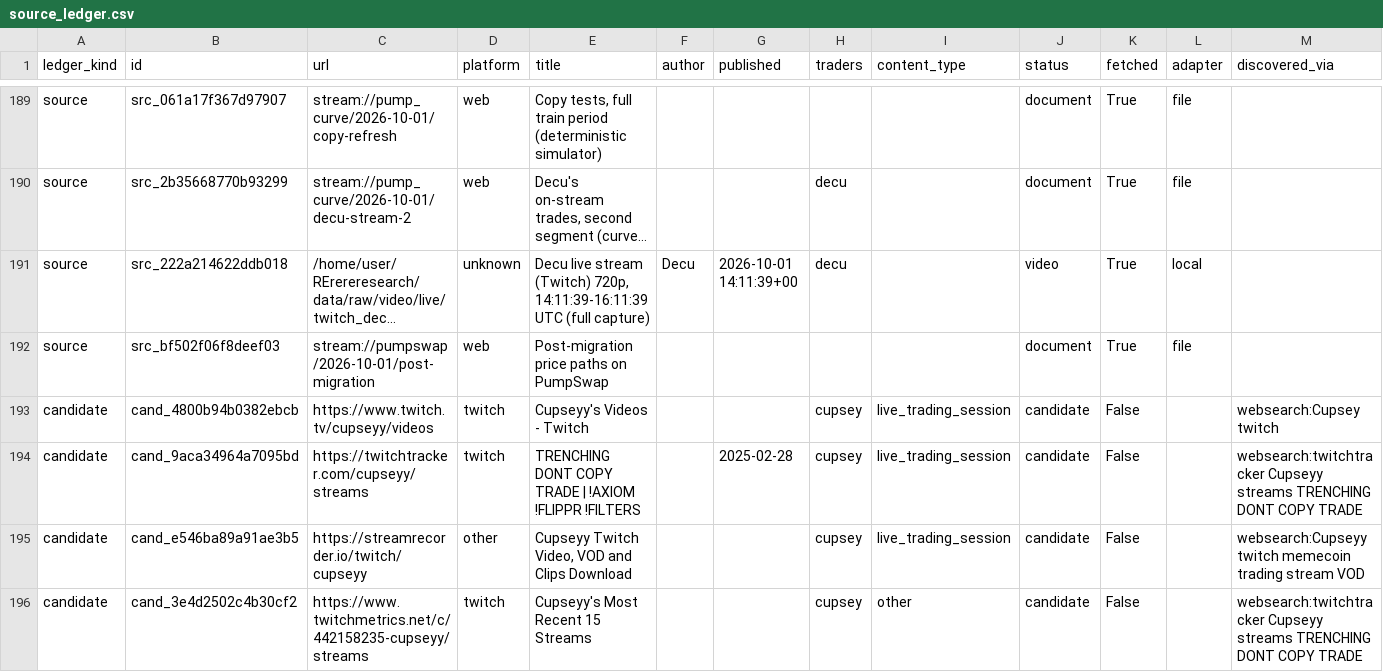
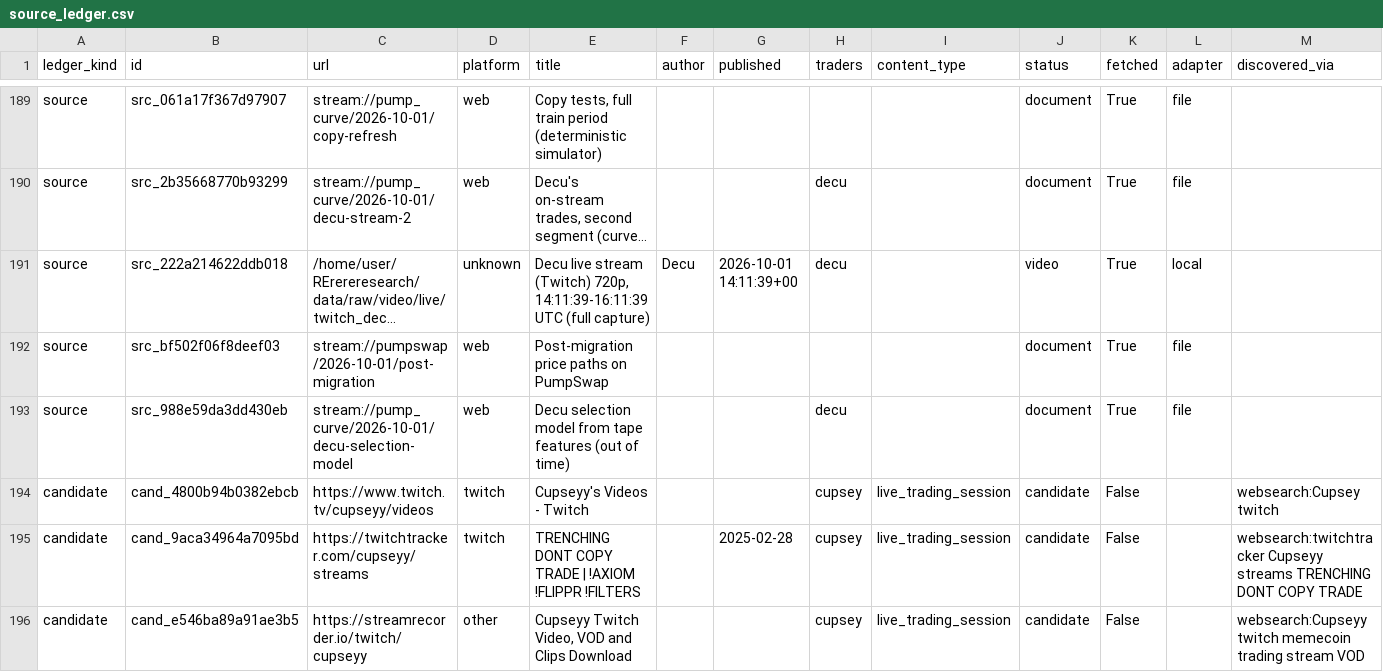
Before and after one commit to evan-massang/RErereresearch, a CSV file: sources/source_ledger.csv, drawn as a sheet; only a part is shown, gaps mark what is left out; the shorter side is filled out with more unchanged rows; long unchanged cells end in …; rows hold the shown columns only; the diff names each change by its address in the sheet, - before the commit and + after, or states it on an @@ line.

```diff
--- a/sources/source_ledger.csv
+++ b/sources/source_ledger.csv
+row 193: source | src_988e59da3dd430eb | stream://pump_curve/2026-10-01/decu-selection-model | web | Decu selection model from tape features (out of time) |  |  | decu |  | document | True | file
```
Also changed, not shown: research/observations/decisions.csv, research/observations/findings.csv, 18 other files.
